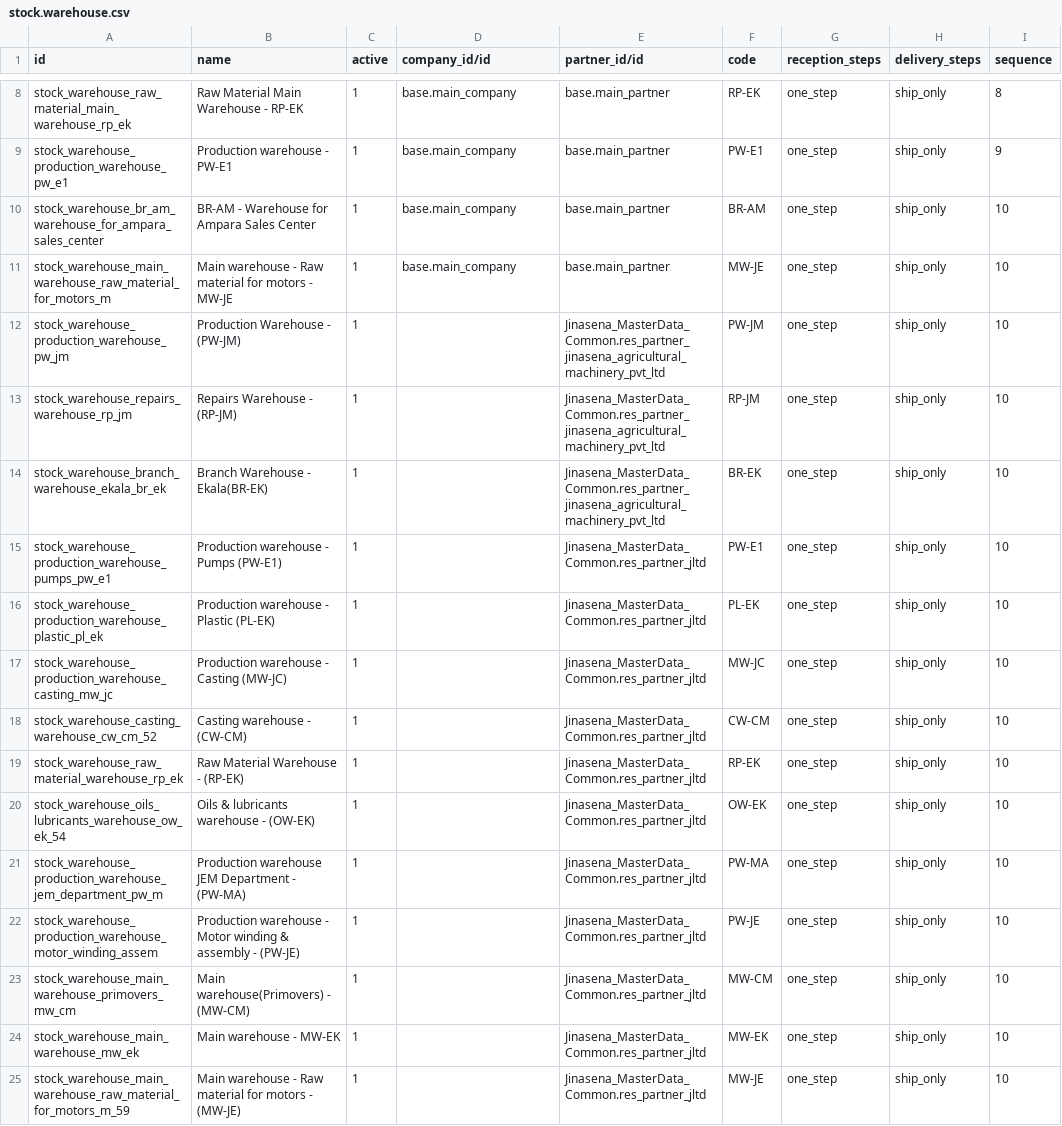
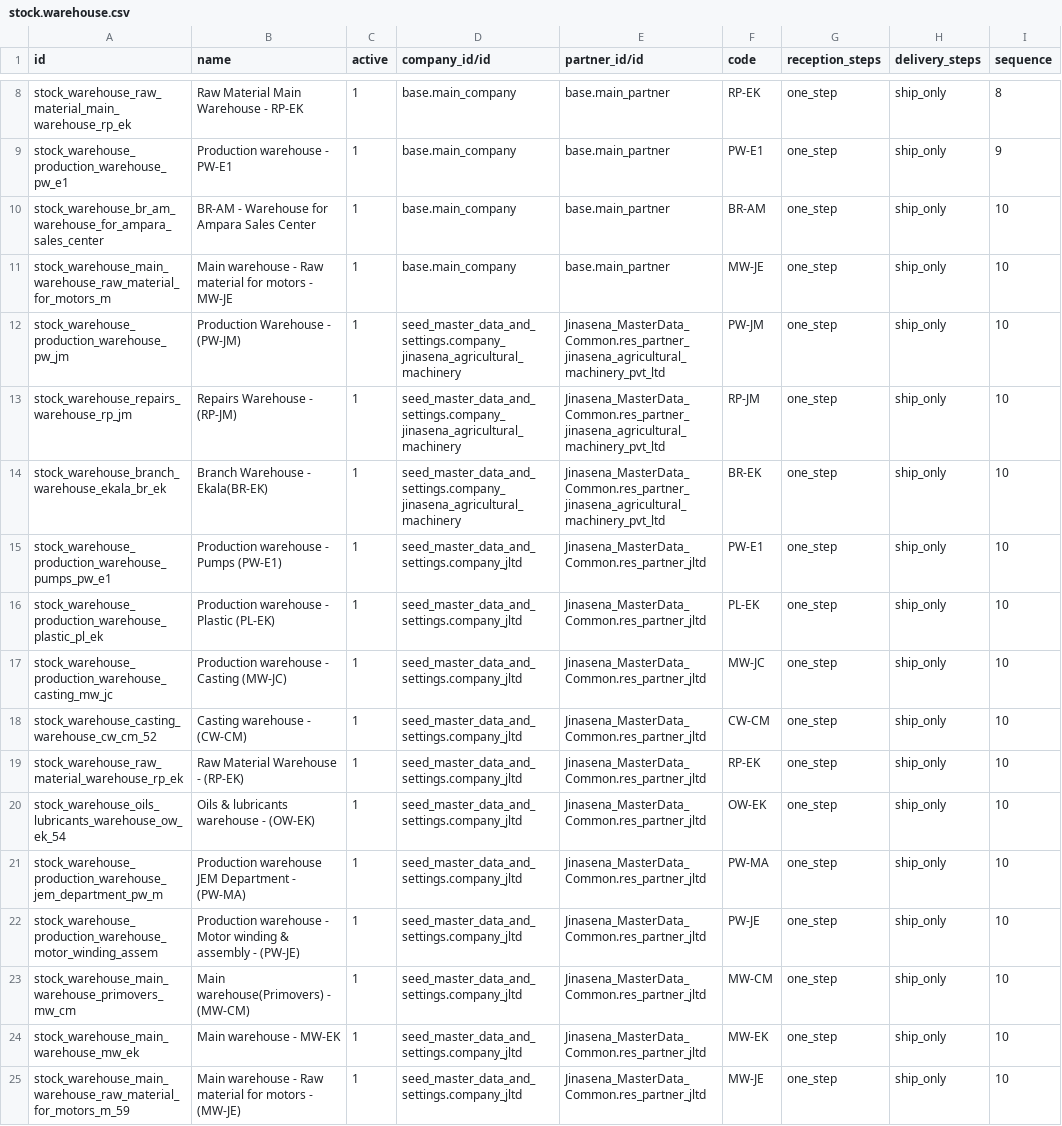
Before and after one commit to sanjayaWjinasena/Jinasena_MasterData_Stock, a CSV file: data/stock.warehouse.csv, drawn as a sheet; only a part is shown, gaps mark what is left out; the diff covers the shown part only; the diff names each change by its address in the sheet, - before the commit and + after, or states it on an @@ line.

```diff
--- a/data/stock.warehouse.csv
+++ b/data/stock.warehouse.csv
-D12:D14 (company_id/id): (empty)
+D12:D14 (company_id/id): seed_master_data_and_settings.company_jinasena_agricultural_machinery
-D15:D25 (company_id/id): (empty)
+D15:D25 (company_id/id): seed_master_data_and_settings.company_jltd
```
Also changed, not shown: 29 edited cells elsewhere in this file, data/stock.route.csv, 4 other files.
